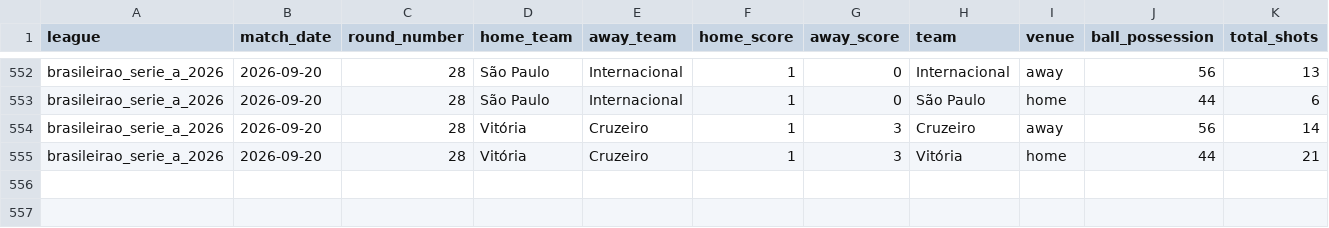
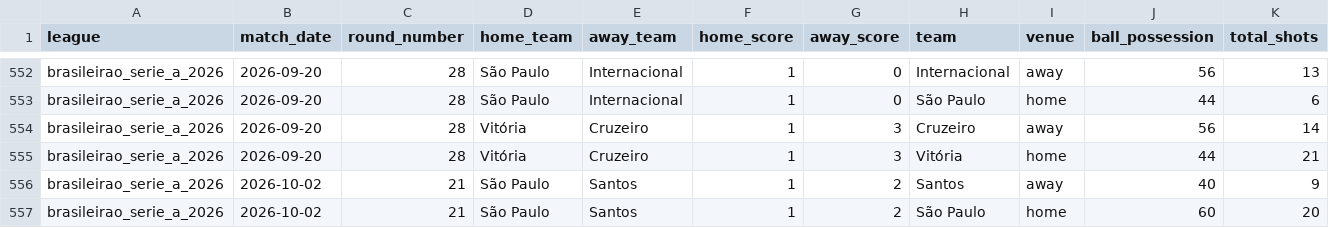
Before and after one commit to aimidas1/-Estatisticas_Equipas-, a CSV file: brasileirao_serie_a_2026.csv, drawn as a sheet; only a part is shown, gaps mark what is left out; rows hold the shown columns only; the diff names each change by its address in the sheet, - before the commit and + after, or states it on an @@ line.

```diff
--- a/brasileirao_serie_a_2026.csv
+++ b/brasileirao_serie_a_2026.csv
+row 556: brasileirao_serie_a_2026 | 2026-10-02 | 21 | São Paulo | Santos | 1 | 2 | Santos | away | 40 | 9
+row 557: brasileirao_serie_a_2026 | 2026-10-02 | 21 | São Paulo | Santos | 1 | 2 | São Paulo | home | 60 | 20
```
Also changed, not shown: argentina_primera_division_2026.csv, brasileirao_serie_b_2026.csv.
